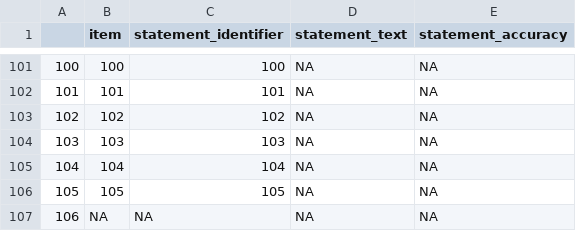
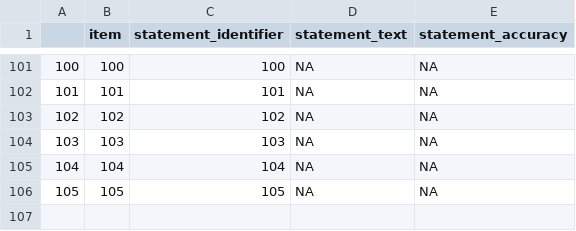
Before and after one commit to SLesche/truth-effect-database, a CSV file: example_submission_data/prep_submissions/murray2022said/data/statement_data_1.csv, drawn as a sheet; only a part is shown, gaps mark what is left out.

Commit message:
new data

```diff
--- a/example_submission_data/prep_submissions/murray2022said/data/statement_data_1.csv
+++ b/example_submission_data/prep_submissions/murray2022said/data/statement_data_1.csv
@@ -106,2 +106 @@
 "105",105,105,NA,NA
-"106",NA,NA,NA,NA
```
Also changed, not shown: 7 other files.
